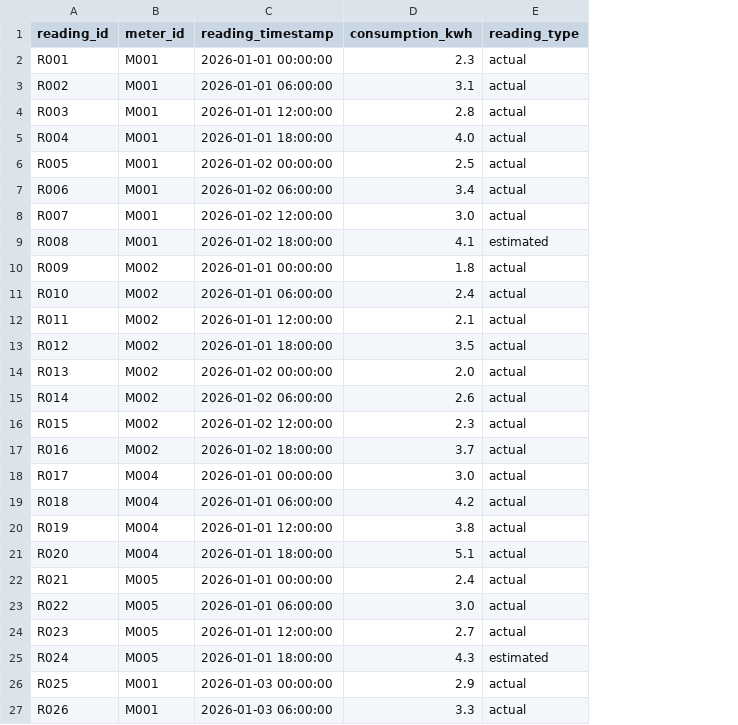
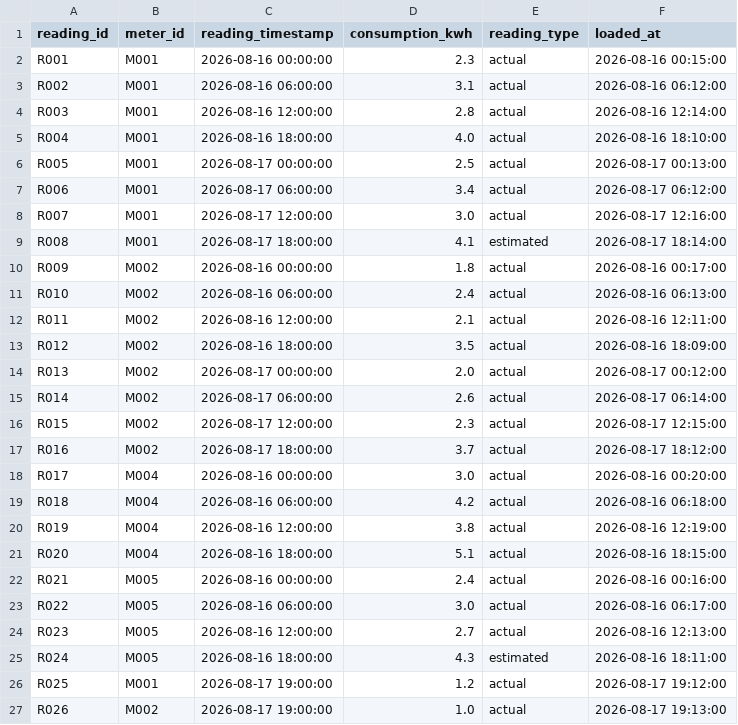
Before and after one commit to ehsieh0715/energy-analytics-dbt, a CSV file: energy_analytics/seeds/meter_readings.csv, drawn as a sheet; only a part is shown; the diff covers the shown part only; the diff names each change by its address in the sheet, - before the commit and + after, or states it on an @@ line.

```diff
--- a/energy_analytics/seeds/meter_readings.csv
+++ b/energy_analytics/seeds/meter_readings.csv
+column F (loaded_at), rows 2-27: 2026-08-16 00:15:00 | 2026-08-16 06:12:00 | 2026-08-16 12:14:00 | 2026-08-16 18:10:00 | 2026-08-17 00:13:00 | 2026-08-17 06:12:00 | 2026-08-17 12:16:00 | 2026-08-17 18:14:00 | 2026-08-16 00:17:00 | 2026-08-16 06:13:00 | 2026-08-16 12:11:00 | 2026-08-16 18:09:00 | 2026-08-17 00:12:00 | 2026-08-17 06:14:00 | 2026-08-17 12:15:00 | 2026-08-17 18:12:00 | 2026-08-16 00:20:00 | 2026-08-16 06:18:00 | 2026-08-16 12:19:00 | 2026-08-16 18:15:00 | 2026-08-16 00:16:00 | 2026-08-16 06:17:00 | 2026-08-16 12:13:00 | 2026-08-16 18:11:00 | 2026-08-17 19:12:00 | 2026-08-17 19:13:00
-C2 (reading_timestamp): 2026-01-01 00:00:00
+C2 (reading_timestamp): 2026-08-16 00:00:00
-C3 (reading_timestamp): 2026-01-01 06:00:00
+C3 (reading_timestamp): 2026-08-16 06:00:00
-C4 (reading_timestamp): 2026-01-01 12:00:00
+C4 (reading_timestamp): 2026-08-16 12:00:00
-C5 (reading_timestamp): 2026-01-01 18:00:00
+C5 (reading_timestamp): 2026-08-16 18:00:00
-C6 (reading_timestamp): 2026-01-02 00:00:00
+C6 (reading_timestamp): 2026-08-17 00:00:00
-C7 (reading_timestamp): 2026-01-02 06:00:00
+C7 (reading_timestamp): 2026-08-17 06:00:00
-C8 (reading_timestamp): 2026-01-02 12:00:00
+C8 (reading_timestamp): 2026-08-17 12:00:00
-C9 (reading_timestamp): 2026-01-02 18:00:00
+C9 (reading_timestamp): 2026-08-17 18:00:00
-C10 (reading_timestamp): 2026-01-01 00:00:00
+C10 (reading_timestamp): 2026-08-16 00:00:00
-C11 (reading_timestamp): 2026-01-01 06:00:00
+C11 (reading_timestamp): 2026-08-16 06:00:00
-C12 (reading_timestamp): 2026-01-01 12:00:00
+C12 (reading_timestamp): 2026-08-16 12:00:00
-C13 (reading_timestamp): 2026-01-01 18:00:00
+C13 (reading_timestamp): 2026-08-16 18:00:00
-C14 (reading_timestamp): 2026-01-02 00:00:00
+C14 (reading_timestamp): 2026-08-17 00:00:00
-C15 (reading_timestamp): 2026-01-02 06:00:00
+C15 (reading_timestamp): 2026-08-17 06:00:00
-C16 (reading_timestamp): 2026-01-02 12:00:00
+C16 (reading_timestamp): 2026-08-17 12:00:00
-C17 (reading_timestamp): 2026-01-02 18:00:00
+C17 (reading_timestamp): 2026-08-17 18:00:00
-C18 (reading_timestamp): 2026-01-01 00:00:00
+C18 (reading_timestamp): 2026-08-16 00:00:00
-C19 (reading_timestamp): 2026-01-01 06:00:00
+C19 (reading_timestamp): 2026-08-16 06:00:00
-C20 (reading_timestamp): 2026-01-01 12:00:00
+C20 (reading_timestamp): 2026-08-16 12:00:00
-C21 (reading_timestamp): 2026-01-01 18:00:00
+C21 (reading_timestamp): 2026-08-16 18:00:00
-C22 (reading_timestamp): 2026-01-01 00:00:00
+C22 (reading_timestamp): 2026-08-16 00:00:00
-C23 (reading_timestamp): 2026-01-01 06:00:00
+C23 (reading_timestamp): 2026-08-16 06:00:00
-C24 (reading_timestamp): 2026-01-01 12:00:00
+C24 (reading_timestamp): 2026-08-16 12:00:00
-C25 (reading_timestamp): 2026-01-01 18:00:00
+C25 (reading_timestamp): 2026-08-16 18:00:00
-C26 (reading_timestamp): 2026-01-03 00:00:00
+C26 (reading_timestamp): 2026-08-17 19:00:00
-D26 (consumption_kwh): 2.9
+D26 (consumption_kwh): 1.2
-B27 (meter_id): M001
+B27 (meter_id): M002
-C27 (reading_timestamp): 2026-01-03 06:00:00
+C27 (reading_timestamp): 2026-08-17 19:00:00
-D27 (consumption_kwh): 3.3
+D27 (consumption_kwh): 1.0
```
Also changed, not shown: 7 edited cells elsewhere in this file, 2 other files.
